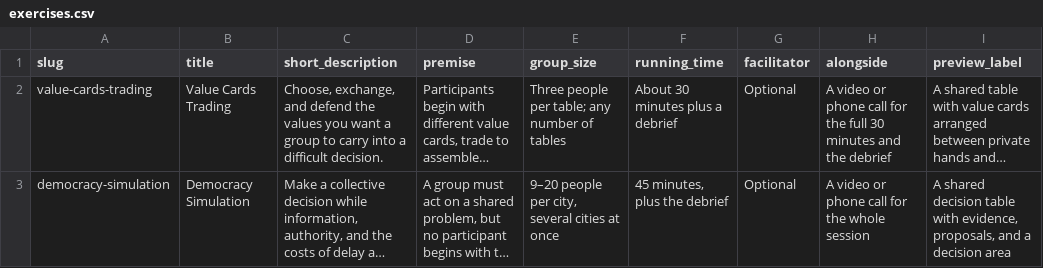
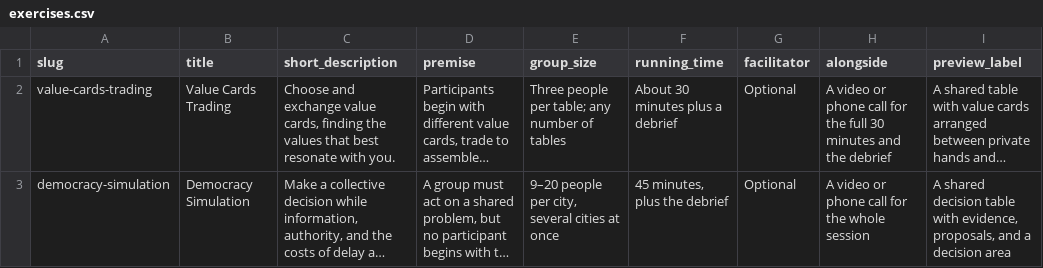
Before and after one commit to tperry17/Ethics-Sandbox-Virtual-Tabletop, a CSV file: content/site/exercises.csv, drawn as a sheet; only a part is shown; long unchanged cells end in …; the diff names each change by its address in the sheet, - before the commit and + after, or states it on an @@ line.

```diff
--- a/content/site/exercises.csv
+++ b/content/site/exercises.csv
-C2 (short_description): Choose, exchange, and defend the values you want a group to carry into a difficult decision.
+C2 (short_description): Choose and exchange value cards, finding the values that best resonate with you.
```
Also changed, not shown: 2 other files.
